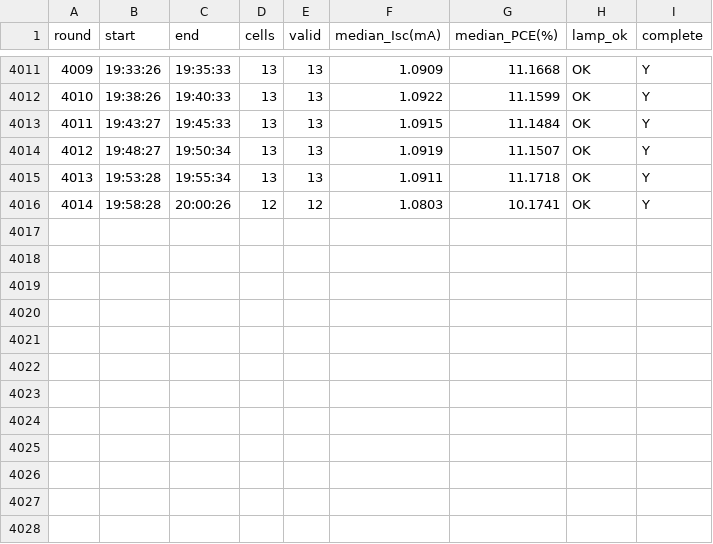
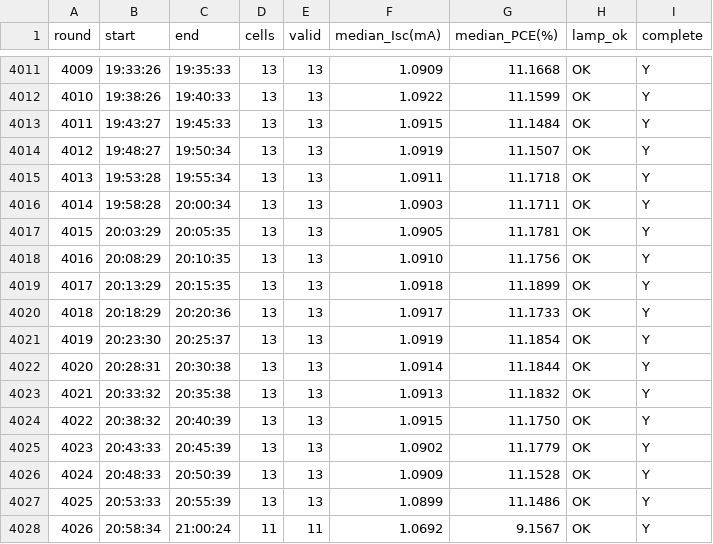
Before and after one commit to littleBlack2003/stabilty-data, a CSV file: indoor/rounds.csv, drawn as a sheet; only a part is shown, gaps mark what is left out.

```diff
--- a/indoor/rounds.csv
+++ b/indoor/rounds.csv
@@ -4015,2 +4015,14 @@
 4013,19:53:28,19:55:34,13,13,1.0911,11.1718,OK,Y
-4014,19:58:28,20:00:26,12,12,1.0803,10.1741,OK,Y
+4014,19:58:28,20:00:34,13,13,1.0903,11.1711,OK,Y
+4015,20:03:29,20:05:35,13,13,1.0905,11.1781,OK,Y
+4016,20:08:29,20:10:35,13,13,1.0910,11.1756,OK,Y
+4017,20:13:29,20:15:35,13,13,1.0918,11.1899,OK,Y
+4018,20:18:29,20:20:36,13,13,1.0917,11.1733,OK,Y
+4019,20:23:30,20:25:37,13,13,1.0919,11.1854,OK,Y
+4020,20:28:31,20:30:38,13,13,1.0914,11.1844,OK,Y
+4021,20:33:32,20:35:38,13,13,1.0913,11.1832,OK,Y
+4022,20:38:32,20:40:39,13,13,1.0915,11.1750,OK,Y
+4023,20:43:33,20:45:39,13,13,1.0902,11.1779,OK,Y
+4024,20:48:33,20:50:39,13,13,1.0909,11.1528,OK,Y
+4025,20:53:33,20:55:39,13,13,1.0899,11.1486,OK,Y
+4026,20:58:34,21:00:24,11,11,1.0692,9.1567,OK,Y
```
Also changed, not shown: docs/summary_groups.csv, indoor/aligned_group_mean.csv, 14 other files.
